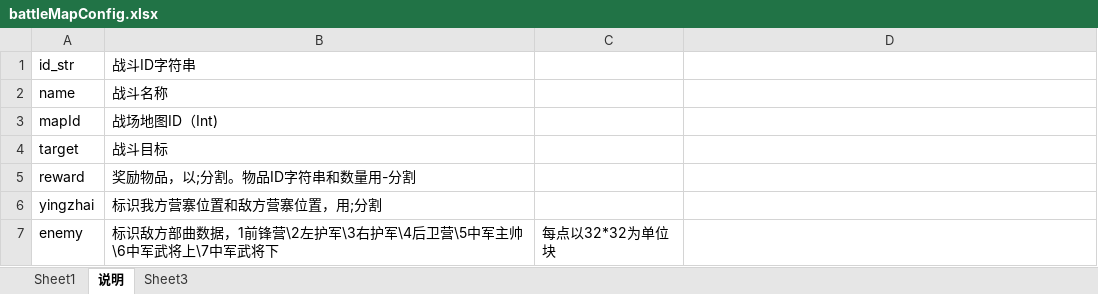
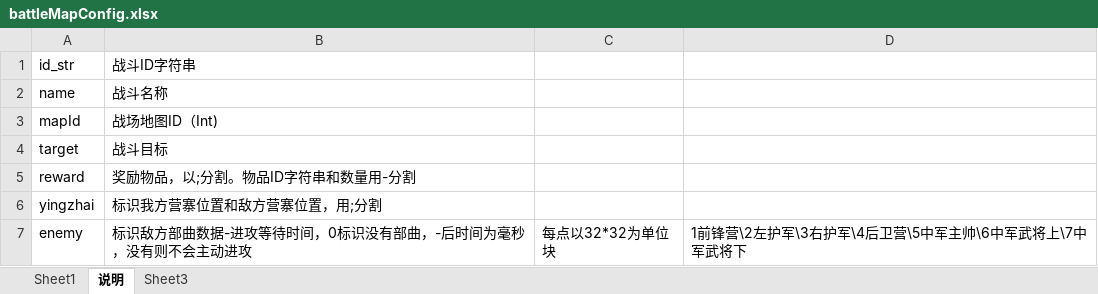
Before and after one commit to shilong1028/shilong1028.sanguo.io, an Excel workbook: tbl打包工具/excel/battleMapConfig.xlsx, sheet 说明, drawn as a sheet; values as stored, in another font and other column widths than the file's, no borders; the diff names each change by its address in the sheet, - before the commit and + after, or states it on an @@ line.

```diff
--- a/tbl打包工具/excel/battleMapConfig.xlsx (sheet 说明)
+++ b/tbl打包工具/excel/battleMapConfig.xlsx (sheet 说明)
-B7: 标识敌方部曲数据，1前锋营\2左护军\3右护军\4后卫营\5中军主帅\6中军武将上\7中军武将下
+B7: 标识敌方部曲数据-进攻等待时间，0标识没有部曲，-后时间为毫秒，没有则不会主动进攻
-D7: (empty)
+D7: 1前锋营\2左护军\3右护军\4后卫营\5中军主帅\6中军武将上\7中军武将下
```
Also changed, not shown: sheet Sheet1, 12 other files.
